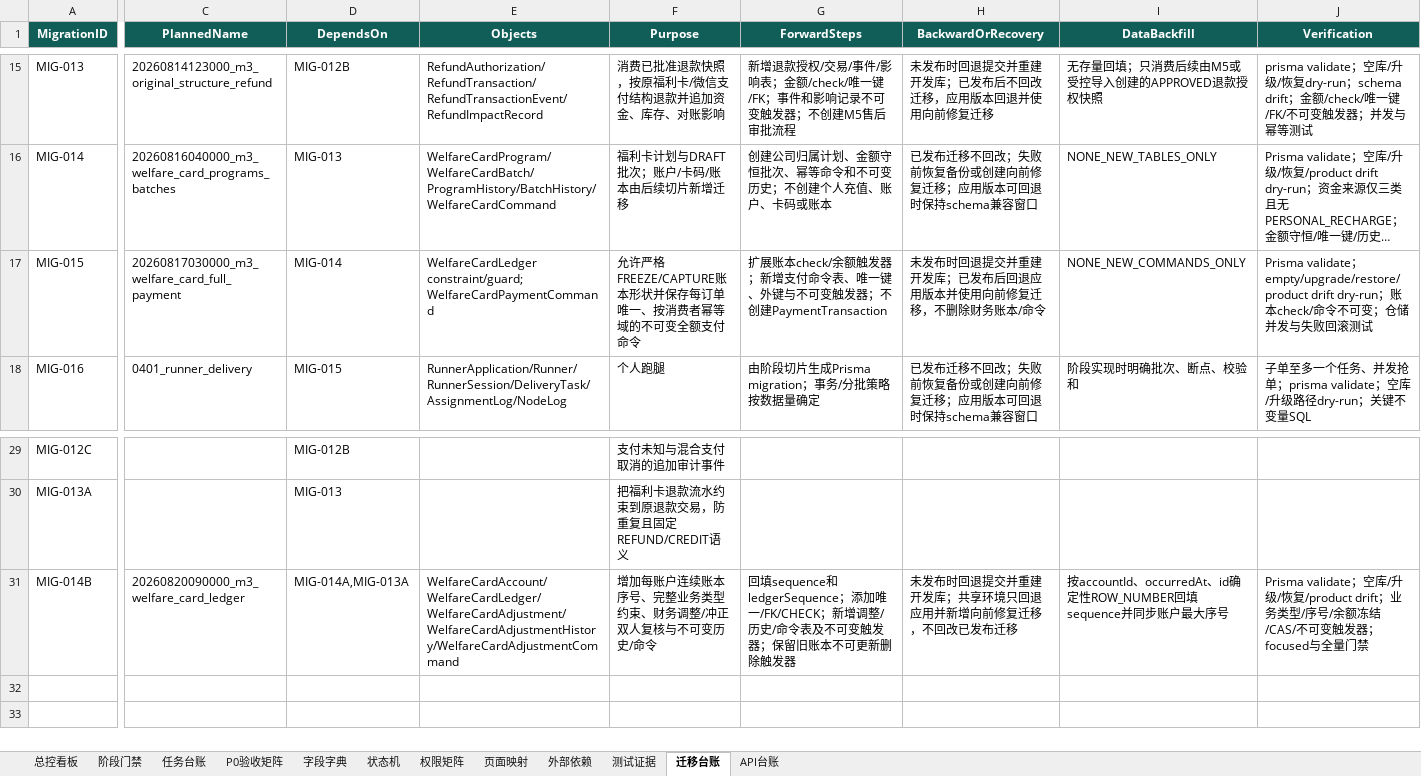
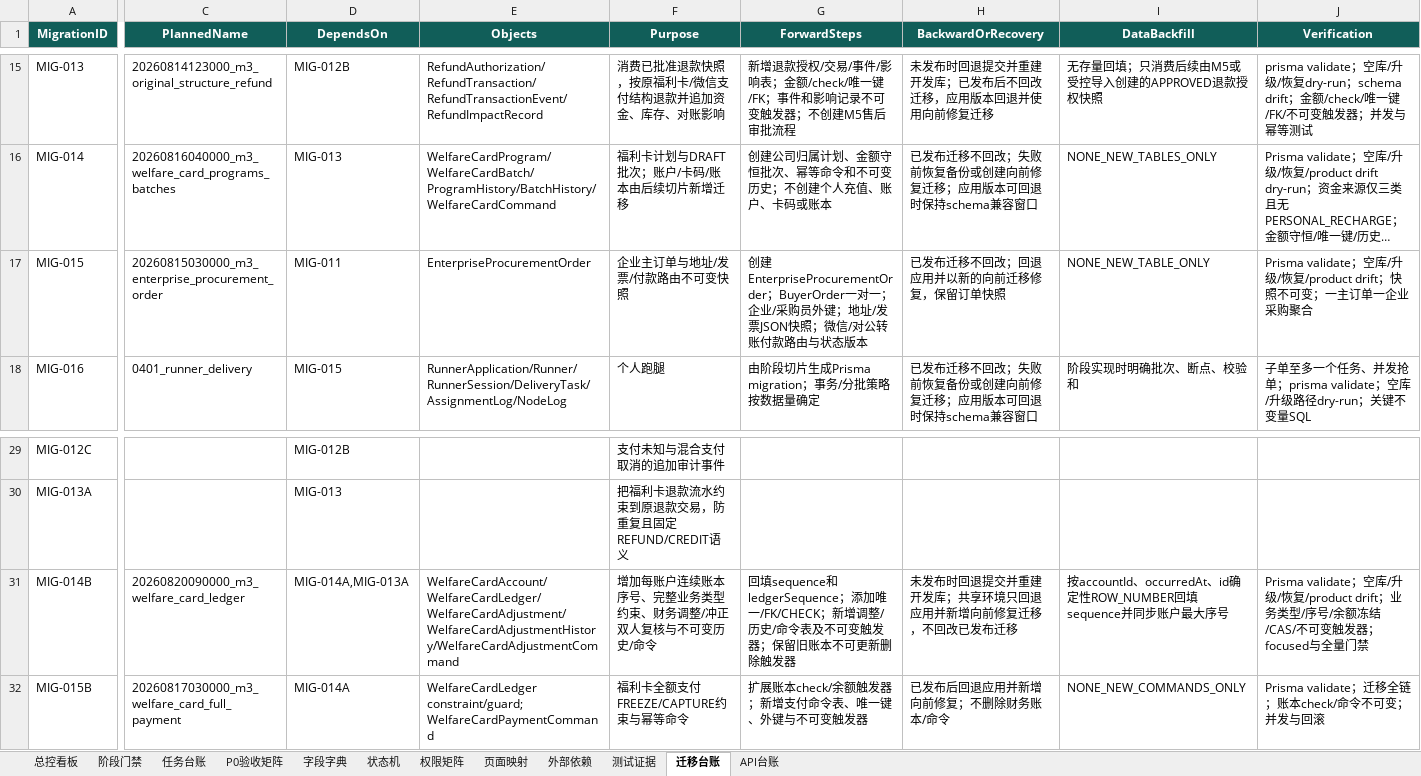
Before and after one commit to EasyStep-lee/flt1, an Excel workbook: 福礼社Codex5.6开发执行包V1.1/17-福礼社Codex5.6执行总控工作簿.xlsx, sheet 迁移台账, drawn as a sheet; only a part is shown, gaps mark what is left out; long unchanged cells end in …; values as stored, in another font and other column widths than the file's, no borders; conditional formats and table styles not drawn; rows hold the shown columns only; the diff covers the shown part only; the diff names each change by its address in the sheet, - before the commit and + after, or states it on an @@ line.

Commit message:
feat(m3): add enterprise multi-supplier checkout

```diff
--- a/福礼社Codex5.6开发执行包V1.1/17-福礼社Codex5.6执行总控工作簿.xlsx (sheet 迁移台账)
+++ b/福礼社Codex5.6开发执行包V1.1/17-福礼社Codex5.6执行总控工作簿.xlsx (sheet 迁移台账)
-C17 (PlannedName): 20260817030000_m3_welfare_card_full_payment
+C17 (PlannedName): 20260815030000_m3_enterprise_procurement_order
-D17 (DependsOn): MIG-014
+D17 (DependsOn): MIG-011
-E17 (Objects): WelfareCardLedger constraint/guard; WelfareCardPaymentCommand
+E17 (Objects): EnterpriseProcurementOrder
-F17 (Purpose): 允许严格FREEZE/CAPTURE账本形状并保存每订单唯一、按消费者幂等域的不可变全额支付命令
+F17 (Purpose): 企业主订单与地址/发票/付款路由不可变快照
-G17 (ForwardSteps): 扩展账本check/余额触发器；新增支付命令表、唯一键、外键与不可变触发器；不创建PaymentTransaction
+G17 (ForwardSteps): 创建EnterpriseProcurementOrder；BuyerOrder一对一；企业/采购员外键；地址/发票JSON快照；微信/对公转账付款路由与状态版本
-H17 (BackwardOrRecovery): 未发布时回退提交并重建开发库；已发布后回退应用版本并使用向前修复迁移，不删除财务账本/命令
+H17 (BackwardOrRecovery): 已发布迁移不回改；回退应用并以新的向前迁移修复，保留订单快照
-I17 (DataBackfill): NONE_NEW_COMMANDS_ONLY
+I17 (DataBackfill): NONE_NEW_TABLE_ONLY
-J17 (Verification): …validate；empty/upgrade/restore/product drift dry-run；账本check/命令不可变；仓储并发与失败回滚测试
+J17 (Verification): …validate；空库/升级/恢复/product drift；快照不可变；一主订单一企业采购聚合
+row 32: MIG-015B | 20260817030000_m3_welfare_card_full_payment | MIG-014A | WelfareCardLedger constraint/guard; WelfareCardPaymentCommand | 福利卡全额支付FREEZE/CAPTURE约束与幂等命令 | 扩展账本check/余额触发器；新增支付命令表、唯一键、外键与不可变触发器 | 已发布后回退应用并新增向前修复；不删除财务账本/命令 | NONE_NEW_COMMANDS_ONLY | Prisma validate；迁移全链；账本check/命令不可变；并发与回滚
```
Also changed, not shown: 5 edited cells elsewhere in this sheet, sheet 测试证据, sheet 任务台账, sheet P0验收矩阵, sheet 总控看板, sheet 页面映射, sheet API台账, 1 more sheet, 52 other files.
